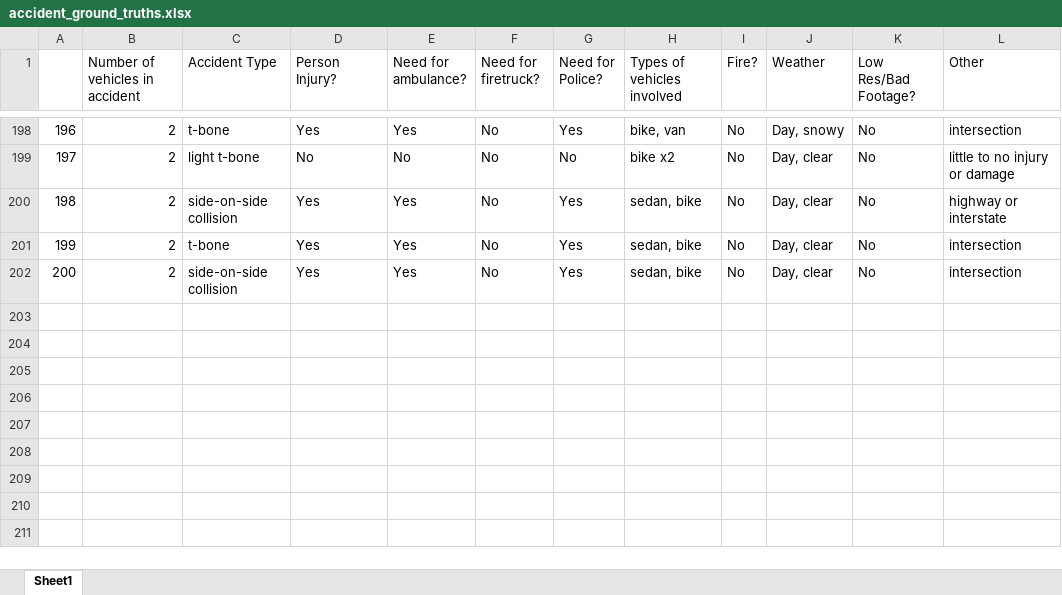
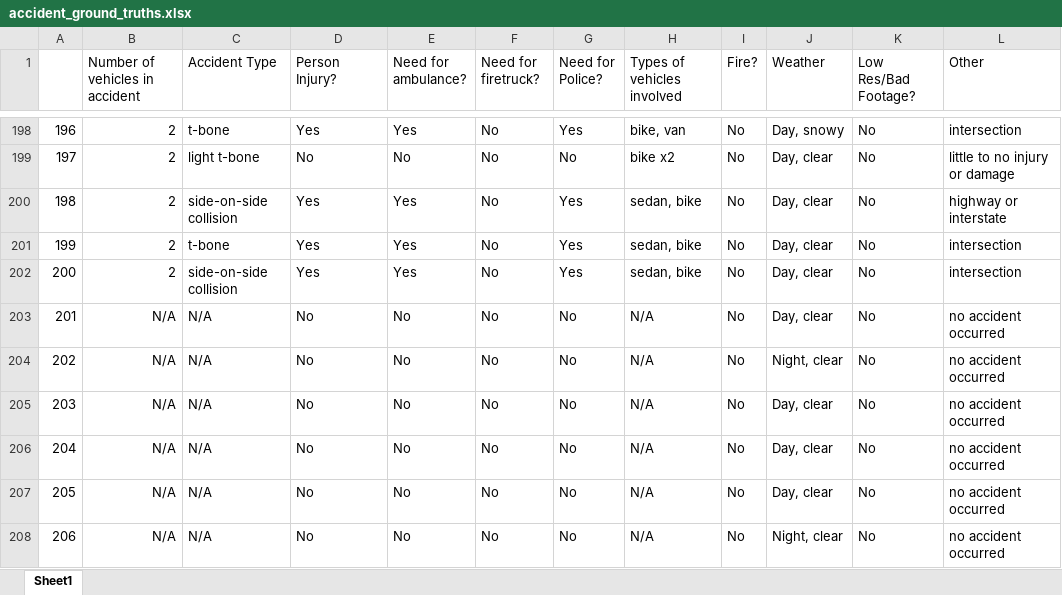
Before and after one commit to Silverasdf/extracted_frames_sheets, an Excel workbook: accident_ground_truths.xlsx, sheet Sheet1, drawn as a sheet; only a part is shown, gaps mark what is left out; values as stored, in another font and other column widths than the file's, no borders; the diff names each change by its address in the sheet, - before the commit and + after, or states it on an @@ line.

```diff
--- a/accident_ground_truths.xlsx (sheet Sheet1)
+++ b/accident_ground_truths.xlsx (sheet Sheet1)
+row 203: 201 | N/A | N/A | No | No | No | No | N/A | No | Day, clear | No | no accident occurred
+row 204: 202 | N/A | N/A | No | No | No | No | N/A | No | Night, clear | No | no accident occurred
+row 205: 203 | N/A | N/A | No | No | No | No | N/A | No | Day, clear | No | no accident occurred
+row 206: 204 | N/A | N/A | No | No | No | No | N/A | No | Day, clear | No | no accident occurred
+row 207: 205 | N/A | N/A | No | No | No | No | N/A | No | Day, clear | No | no accident occurred
+row 208: 206 | N/A | N/A | No | No | No | No | N/A | No | Night, clear | No | no accident occurred
```
Also changed, not shown: 7 other files.
